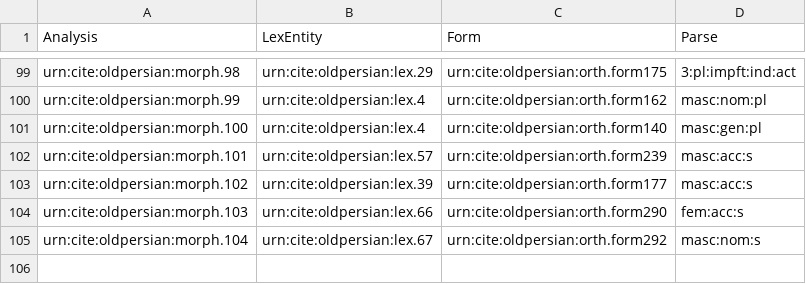
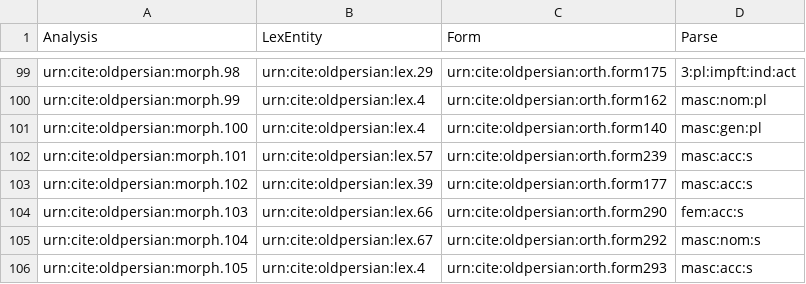
Before and after one commit to neelsmith/op, a CSV file: collections/morph.csv, drawn as a sheet; only a part is shown, gaps mark what is left out; the diff names each change by its address in the sheet, - before the commit and + after, or states it on an @@ line.

Commit message:
Update morph.csv

```diff
--- a/collections/morph.csv
+++ b/collections/morph.csv
+row 106: urn:cite:oldpersian:morph.105 | urn:cite:oldpersian:lex.4 | urn:cite:oldpersian:orth.form293 | masc:acc:s
```
